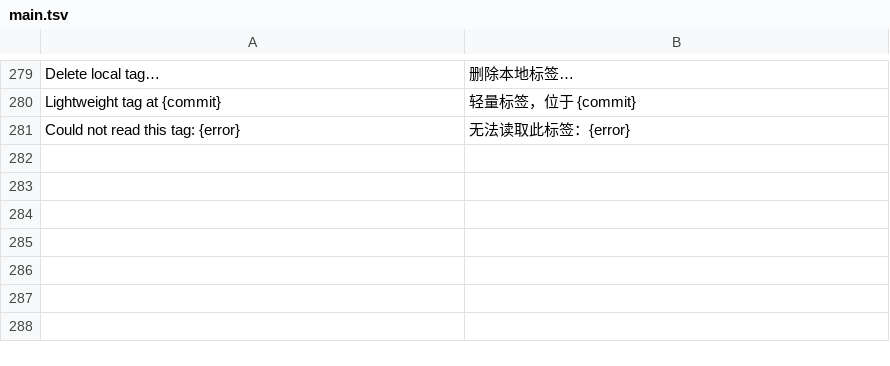
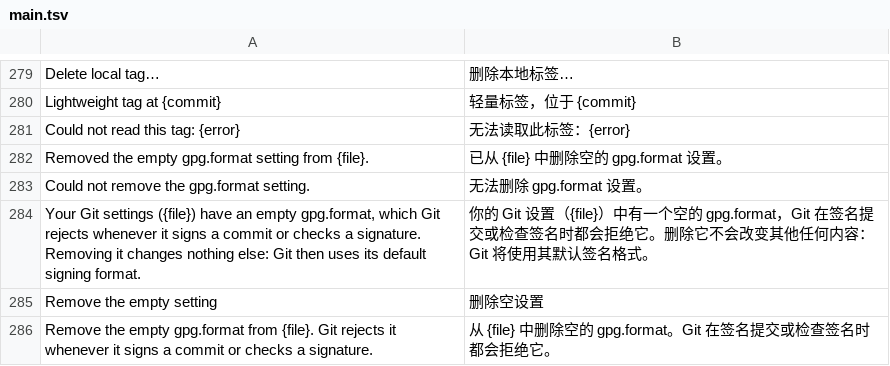
Before and after one commit to daniaalnadir/NiceGit, a TSV file: rust/crates/nicegit/locales/zh-Hans/main.tsv, drawn as a sheet; only a part is shown, gaps mark what is left out.

```diff
--- a/rust/crates/nicegit/locales/zh-Hans/main.tsv
+++ b/rust/crates/nicegit/locales/zh-Hans/main.tsv
@@ -281 +281,6 @@ Lightweight tag at {commit}	轻量标签，位于 {commit}
 Could not read this tag: {error}	无法读取此标签：{error}
+Removed the empty gpg.format setting from {file}.	已从 {file} 中删除空的 gpg.format 设置。
+Could not remove the gpg.format setting.	无法删除 gpg.format 设置。
+Your Git settings ({file}) have an empty gpg.format, which Git rejects whenever it signs a commit or checks a signature. Removing it changes nothing else: Git then uses its default signing format.	你的 Git 设置（{file}）中有一个空的 gpg.format，Git 在签名提交或检查签名时都会拒绝它。删除它不会改变其他任何内容：Git 将使用其默认签名格式。
+Remove the empty setting	删除空设置
+Remove the empty gpg.format from {file}. Git rejects it whenever it signs a commit or checks a signature.	从 {file} 中删除空的 gpg.format。Git 在签名提交或检查签名时都会拒绝它。
```
Also changed, not shown: rust/crates/nicegit/locales/de/main.tsv, rust/crates/nicegit/locales/es/main.tsv, 12 other files.
